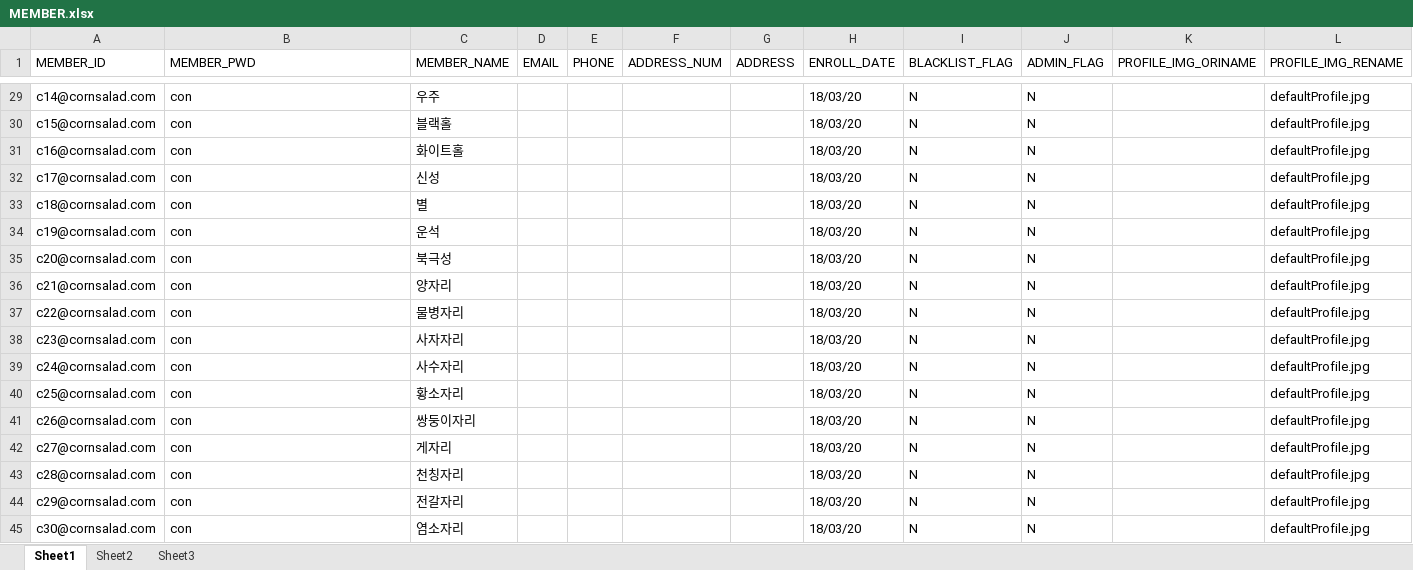
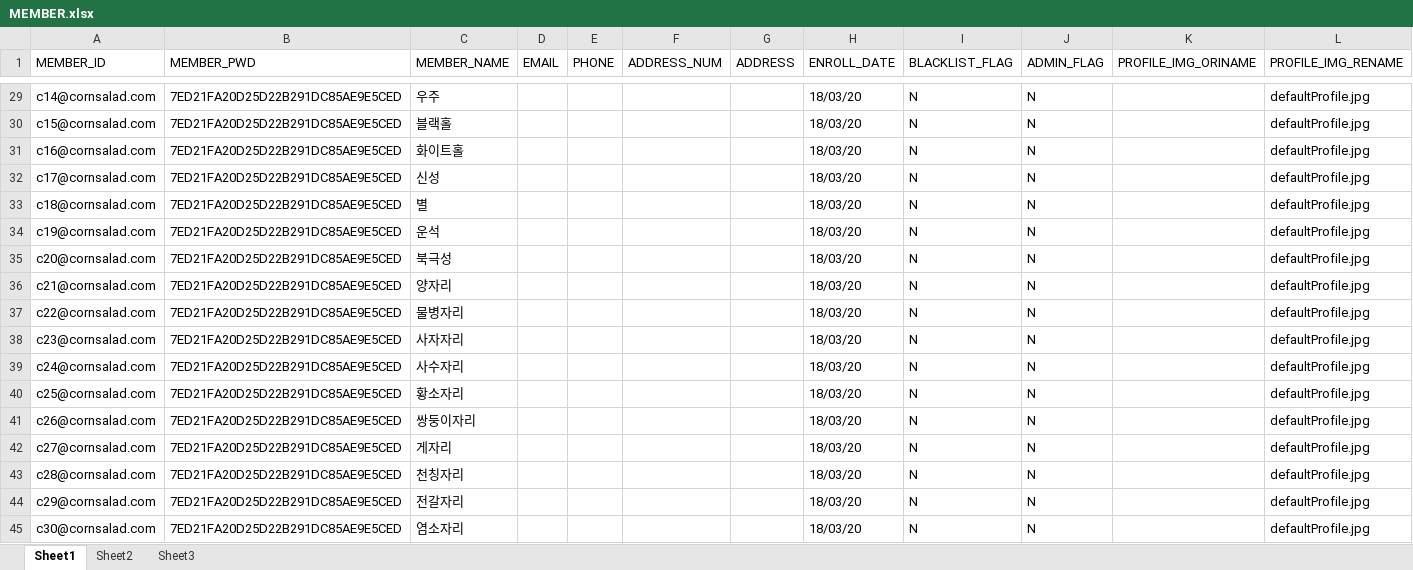
Before and after one commit to lenzefinal/cornsalad, an Excel workbook: finalp/src/main/webapp/resources/db/MEMBER.xlsx, sheet Sheet1, drawn as a sheet; only a part is shown, gaps mark what is left out; values as stored, in another font and other column widths than the file's, no borders; the diff covers the shown part only; the diff names each change by its address in the sheet, - before the commit and + after, or states it on an @@ line.

```diff
--- a/finalp/src/main/webapp/resources/db/MEMBER.xlsx (sheet Sheet1)
+++ b/finalp/src/main/webapp/resources/db/MEMBER.xlsx (sheet Sheet1)
-B29:B45 (MEMBER_PWD): con
+B29:B45 (MEMBER_PWD): 7ED21FA20D25D22B291DC85AE9E5CED
```
Also changed, not shown: 27 edited cells elsewhere in this sheet, 11 other files.
